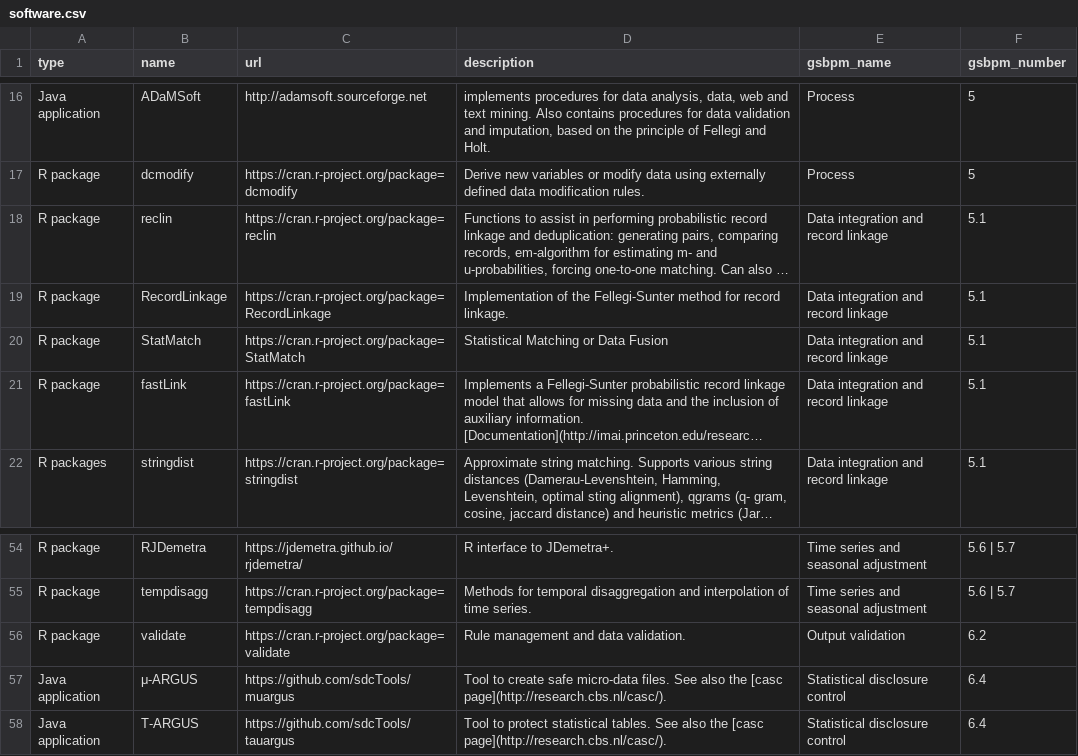
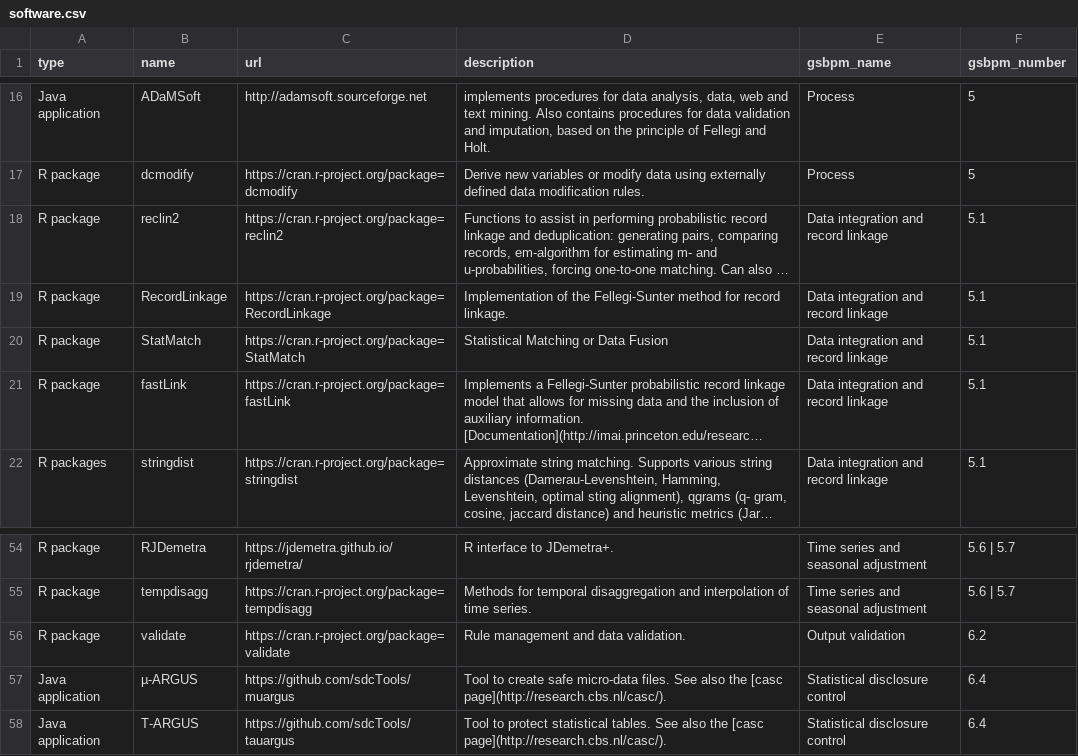
Before and after one commit to SNStatComp/awesome-official-statistics-software, a CSV file: data/software.csv, drawn as a sheet; only a part is shown, gaps mark what is left out; long unchanged cells end in …; the diff names each change by its address in the sheet, - before the commit and + after, or states it on an @@ line.

Commit message:
reclin -> reclin2

```diff
--- a/data/software.csv
+++ b/data/software.csv
-B18 (name): reclin
+B18 (name): reclin2
-C18 (url): https://cran.r-project.org/package=reclin
+C18 (url): https://cran.r-project.org/package=reclin2
-B57 (name): μ-ARGUS
+B57 (name): µ-ARGUS
```
Also changed, not shown: 2 other files.
